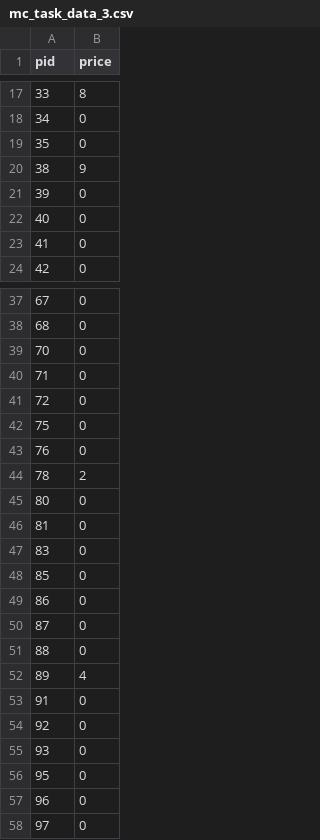
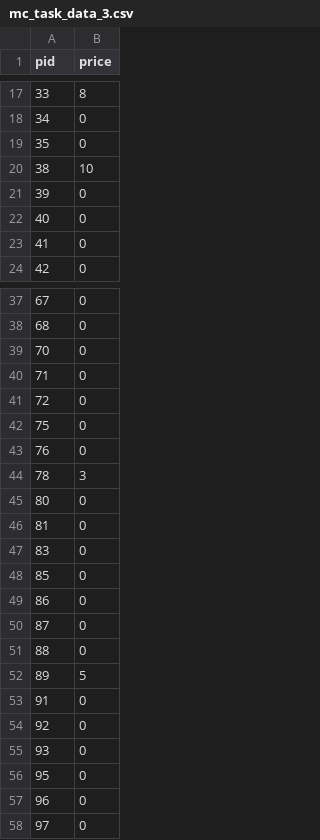
Before and after one commit to danikv/ElectronicTradingHW2, a CSV file: mc_task_data_3.csv, drawn as a sheet; only a part is shown, gaps mark what is left out.

```diff
--- a/mc_task_data_3.csv
+++ b/mc_task_data_3.csv
@@ -19,3 +19,3 @@ pid,price
 35,0
-38,9
+38,10
 39,0
@@ -43,3 +43,3 @@ pid,price
 76,0
-78,2
+78,3
 80,0
@@ -51,3 +51,3 @@ pid,price
 88,0
-89,4
+89,5
 91,0
```
Also changed, not shown: matching_task_mcp_data_1.csv, matching_task_mcp_data_2.csv, 9 other files.
